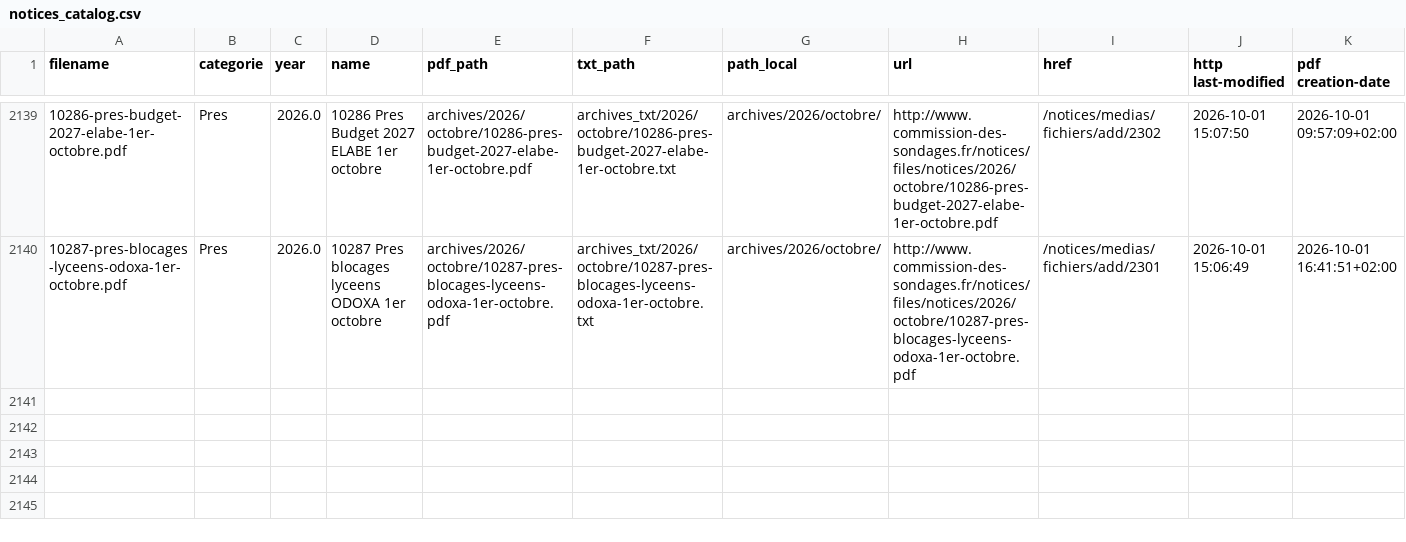
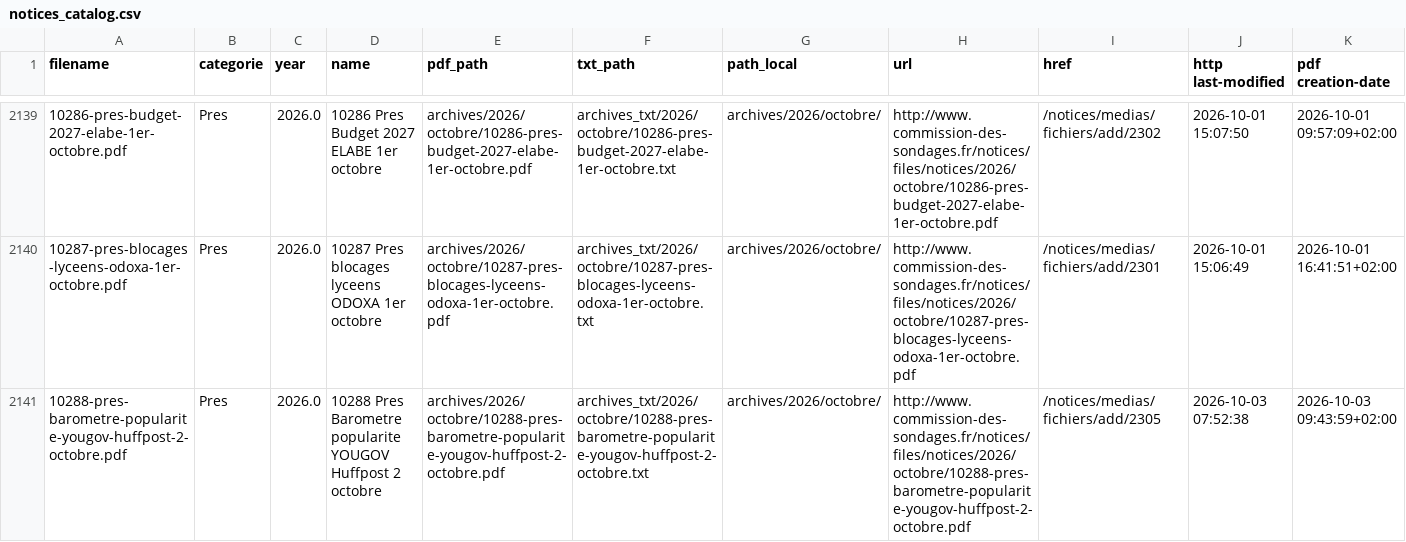
Before and after one commit to Ipuch/sondages-commission-index, a CSV file: notices_catalog.csv, drawn as a sheet; only a part is shown, gaps mark what is left out; the diff names each change by its address in the sheet, - before the commit and + after, or states it on an @@ line.

```diff
--- a/notices_catalog.csv
+++ b/notices_catalog.csv
+row 2141: 10288-pres-barometre-popularite-yougov-huffpost-2-octobre.pdf | Pres | 2026.0 | 10288 Pres Barometre popularite YOUGOV Huffpost 2 octobre | archives/2026/octobre/10288-pres-barometre-popularite-yougov-huffpost-2-octobre.pdf | archives_txt/2026/octobre/10288-pres-barometre-popularite-yougov-huffpost-2-octobre.txt | archives/2026/octobre/ | http://www.commission-des-sondages.fr/notices/files/notices/2026/octobre/10288-pres-barometre-popularite-yougov-huffpost-2-octobre.pdf | /notices/medias/fichiers/add/2305 | 2026-10-03 07:52:38 | 2026-10-03 09:43:59+02:00
```
Also changed, not shown: base.csv, files.csv, 2 other files.
